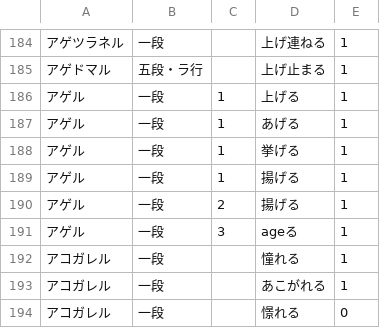
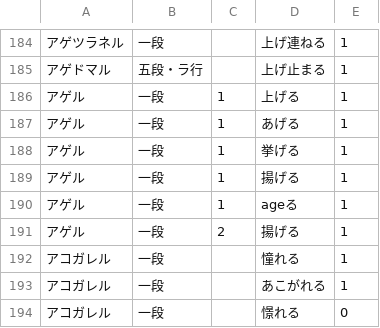
Before and after one commit to hiroshi-manabe/japanese_verb_adj_list, a TSV file: japanese_verb_adj_list.tsv, drawn as a sheet; only a part is shown, gaps mark what is left out.

Commit message:
ageru.

```diff
--- a/japanese_verb_adj_list.tsv
+++ b/japanese_verb_adj_list.tsv
@@ -189,4 +189,4 @@
 アゲル	一段	1	揚げる	1
+アゲル	一段	1	ageる	1
 アゲル	一段	2	揚げる	1
-アゲル	一段	3	ageる	1
 アコガレル	一段		憧れる	1
```
